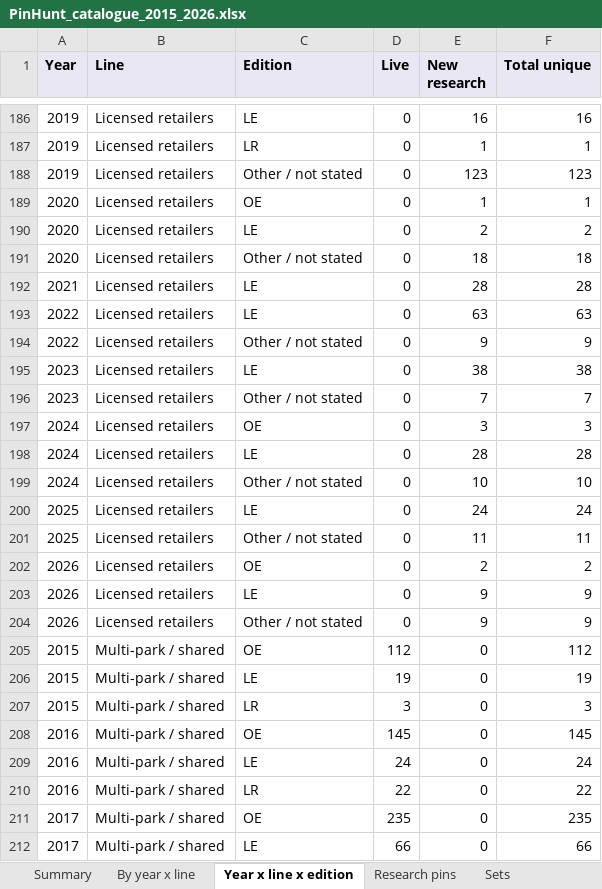
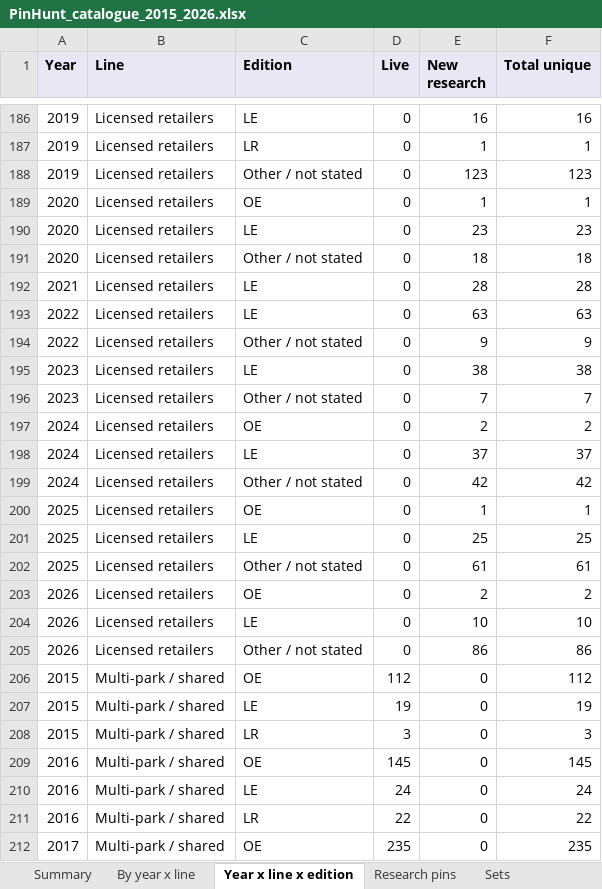
Before and after one commit to alperahmet1990-debug/Pin-hunt-uk, an Excel workbook: docs/research/catalogue-backfill/PinHunt_catalogue_2015_2026.xlsx, sheet Year x line x edition, drawn as a sheet; only a part is shown, gaps mark what is left out; the shorter side is filled out with more unchanged rows; values as stored, in another font and other column widths than the file's, no borders; addresses are those after the commit; the diff names each change by its address in the sheet, - before the commit and + after, or states it on an @@ line.

```diff
--- a/docs/research/catalogue-backfill/PinHunt_catalogue_2015_2026.xlsx (sheet Year x line x edition)
+++ b/docs/research/catalogue-backfill/PinHunt_catalogue_2015_2026.xlsx (sheet Year x line x edition)
-E190 (New research): 2
+E190 (New research): 23
-F190 (Total unique): 2
+F190 (Total unique): 23
-E197 (New research): 3
+E197 (New research): 2
-F197 (Total unique): 3
+F197 (Total unique): 2
-E198 (New research): 28
+E198 (New research): 37
-F198 (Total unique): 28
+F198 (Total unique): 37
-E199 (New research): 10
+E199 (New research): 42
-F199 (Total unique): 10
+F199 (Total unique): 42
+row 200: 2025 | Licensed retailers | OE | 0 | 1 | 1
-E201 (New research): 24
+E201 (New research): 25
-F201 (Total unique): 24
+F201 (Total unique): 25
-E202 (New research): 11
+E202 (New research): 61
-F202 (Total unique): 11
+F202 (Total unique): 61
-E204 (New research): 9
+E204 (New research): 10
-F204 (Total unique): 9
+F204 (Total unique): 10
-E205 (New research): 9
+E205 (New research): 86
-F205 (Total unique): 9
+F205 (Total unique): 86
```
Also changed, not shown: sheet Research pins, sheet Sets, sheet Licensed by brand, sheet Summary, sheet By year x line, 2 other files.
